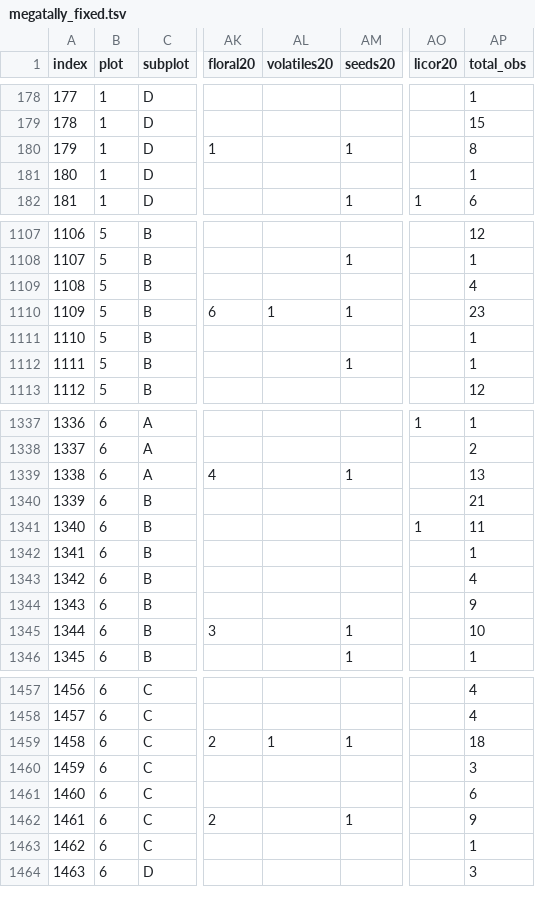
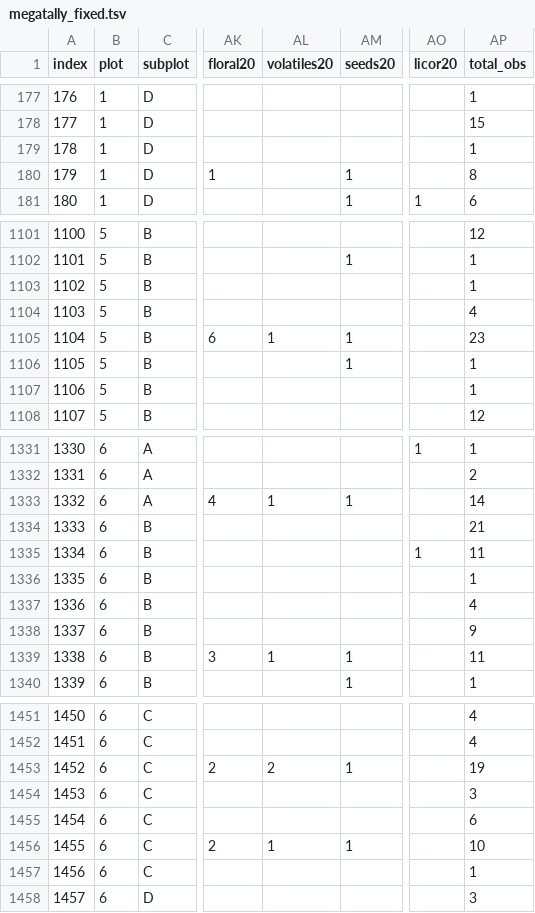
Before and after one commit to jmpowers/maxfield, a TSV file: data/megatally_fixed.tsv, drawn as a sheet; only a part is shown, gaps mark what is left out; addresses are those after the commit; the diff covers the shown part only; the diff names each change by its address in the sheet, - before the commit and + after, or states it on an @@ line.

```diff
--- a/data/megatally_fixed.tsv
+++ b/data/megatally_fixed.tsv
@@ column A (index) renumbered between rows 89 and 1524 @@
@@ row 1097 moved to row 1103: 1102 @@
@@ row 1111 moved to row 1107: 1106 @@
-AL1333 (volatiles20): (empty)
+AL1333 (volatiles20): 1
-AP1333 (total_obs): 13
+AP1333 (total_obs): 14
-AL1339 (volatiles20): (empty)
+AL1339 (volatiles20): 1
-AP1339 (total_obs): 10
+AP1339 (total_obs): 11
-AL1453 (volatiles20): 1
+AL1453 (volatiles20): 2
-AP1453 (total_obs): 18
+AP1453 (total_obs): 19
-AL1456 (volatiles20): (empty)
+AL1456 (volatiles20): 1
-AP1456 (total_obs): 9
+AP1456 (total_obs): 10
```
Also changed, not shown: 7 removed rows, 6 moved rows and 10 edited cells elsewhere in this file, data/floral_volatiles.tsv, data/phenology_2019.tsv, 7 other files.
